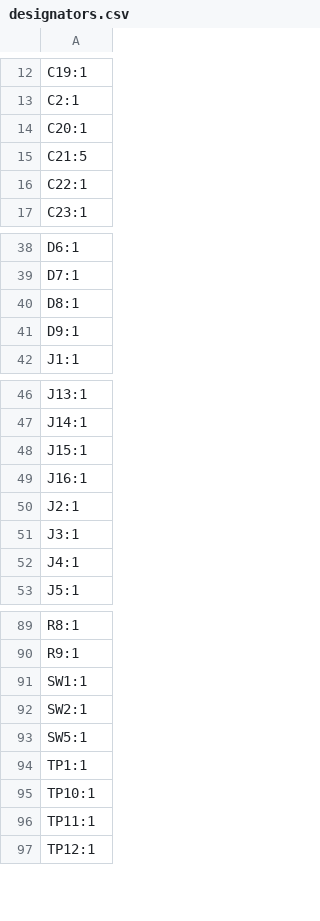
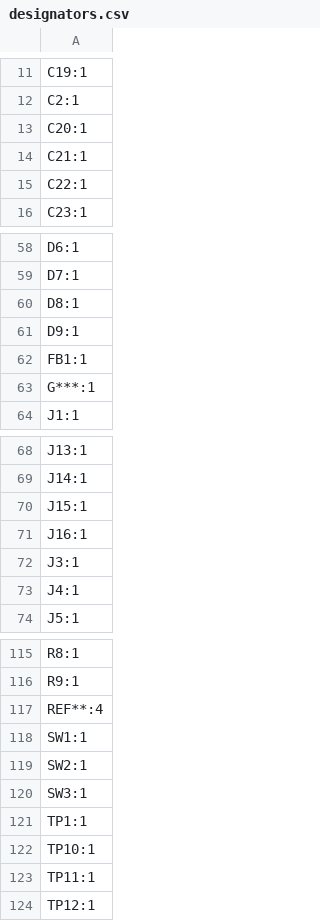
Before and after one commit to alexivan04/minisumo_2025, a CSV file: production/designators.csv, drawn as a sheet; only a part is shown, gaps mark what is left out; the diff covers the shown part only.

```diff
--- a/production/designators.csv
+++ b/production/designators.csv
@@ -14,3 +13,3 @@ C2:1
 C20:1
-C21:5
+C21:1
 C22:1
@@ -41,2 +61,4 @@ D8:1
 D9:1
+FB1:1
+G***:1
 J1:1
@@ -49,3 +71,2 @@ J15:1
 J16:1
-J2:1
 J3:1
@@ -90,5 +116,6 @@ R8:1
 R9:1
+REF**:4
 SW1:1
 SW2:1
-SW5:1
+SW3:1
 TP1:1
```
Also changed, not shown: 30 added rows, 9 removed rows and 1 edited cell elsewhere in this file, production/bom.csv, production/positions.csv, 42 other files.
